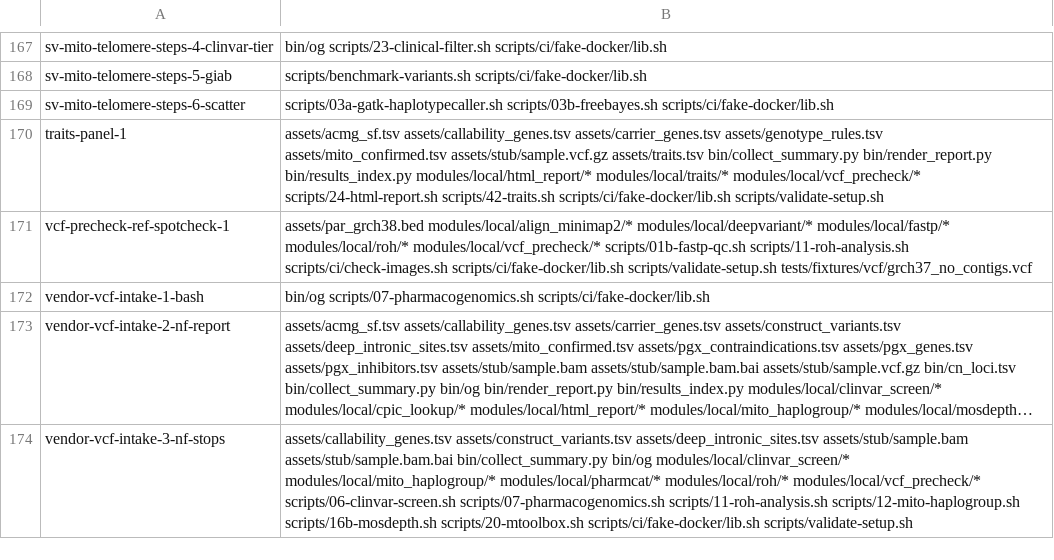
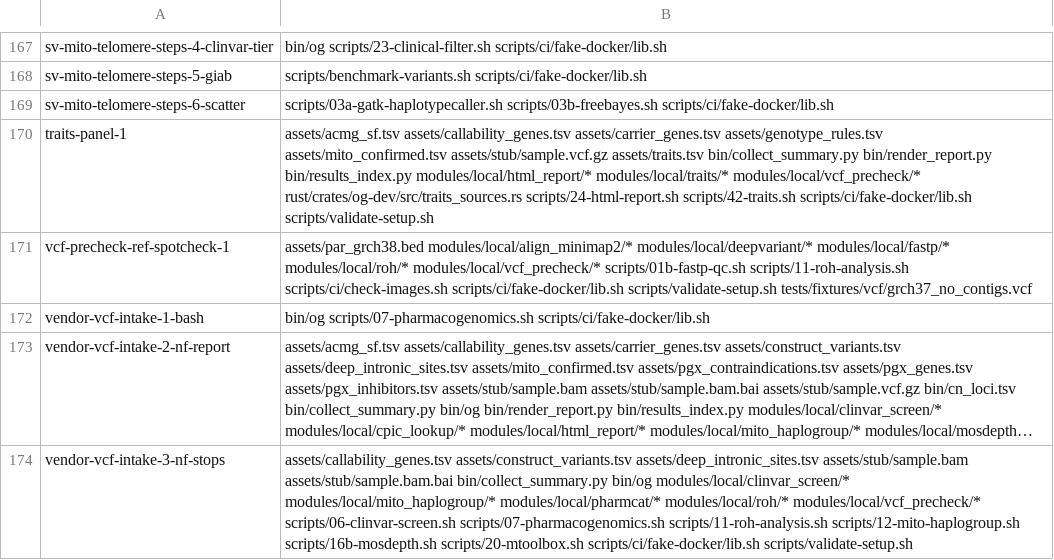
Before and after one commit to GeiserX/OwnGenome, a TSV file: scripts/ci/e2e-case-paths.tsv, drawn as a sheet; only a part is shown, gaps mark what is left out; long unchanged cells end in ….

Commit message:
ci(e2e): run traits-panel-1 when traits_sources.rs changes
traits-panel-1 runs og dev traits-sources, but its source file was in no
case row and outside the e2e scope, so a change to it ran no e2e case.
Add it to the case row, to SCOPE_FILES and to the push paths of e2e.yml,
which e2e-plan checks against the scope. Reword the mito-workdir
changelog line to match the module comment.

```diff
--- a/scripts/ci/e2e-case-paths.tsv
+++ b/scripts/ci/e2e-case-paths.tsv
@@ -169,3 +169,3 @@ sv-mito-telomere-steps-5-giab	scripts/benchmark-variants.sh scripts/ci/fake-dock
 sv-mito-telomere-steps-6-scatter	scripts/03a-gatk-haplotypecaller.sh scripts/03b-freebayes.sh scripts/ci/fake-docker/lib.sh
-traits-panel-1	assets/acmg_sf.tsv assets/callability_genes.tsv assets/carrier_genes.tsv assets/genotype_rules.tsv assets/mito_confirmed.tsv assets/stub/sample.vcf.gz assets/traits.tsv bin/collect_summary.py bin/render_report.py bin/results_index.py modules/local/html_report/* modules/local/traits/* modules/local/vcf_precheck/* scripts/24-html-report.sh scripts/42-traits.sh scripts/ci/fake-docker/lib.sh scripts/validate-setup.sh
+traits-panel-1	assets/acmg_sf.tsv assets/callability_genes.tsv assets/carrier_genes.tsv assets/genotype_rules.tsv assets/mito_confirmed.tsv assets/stub/sample.vcf.gz assets/traits.tsv bin/collect_summary.py bin/render_report.py bin/results_index.py modules/local/html_report/* modules/local/traits/* modules/local/vcf_precheck/* rust/crates/og-dev/src/traits_sources.rs scripts/24-html-report.sh scripts/42-traits.sh scripts/ci/fake-docker/lib.sh scripts/validate-setup.sh
 vcf-precheck-ref-spotcheck-1	assets/par_grch38.bed modules/local/align_minimap2/* modules/local/deepvariant/* modules/local/fastp/* modules/local/roh/* modules/local/vcf_precheck/* scripts/01b-fastp-qc.sh scripts/11-roh-analysis.sh scripts/ci/check-images.sh scripts/ci/fake-docker/lib.sh scripts/validate-setup.sh tests/fixtures/vcf/grch37_no_contigs.vcf
```
Also changed, not shown: 3 other files.
